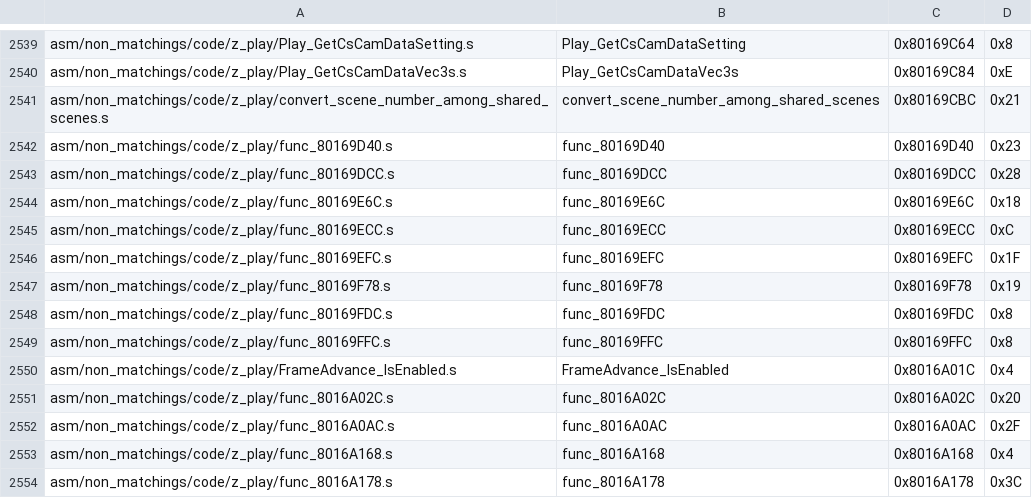
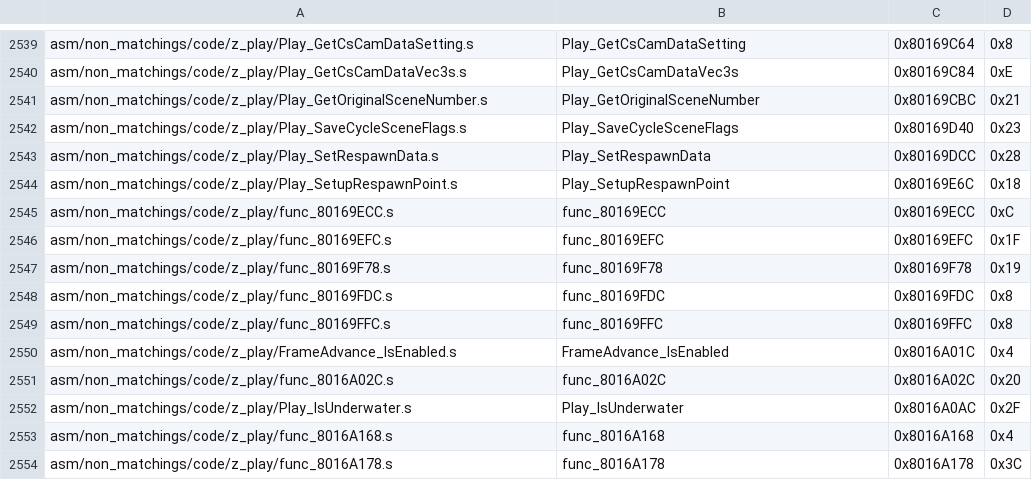
Before and after one commit to swunderly/2ship2harkinian-Android, a CSV file: tools/sizes/code_functions.csv, drawn as a sheet; only a part is shown, gaps mark what is left out.

Commit message:
Decompile and partially document some functions in z_play (#582)
* Decomp 10 functions in z_play, start documentation

* Add numbers to enums in z_en_torch2.h

* Decompile a 5 more functions (56 unattempted)

* Add more details, name some more variables

* Bit more Doxygen

* Format

* Fix arguments

* Add symbols to actorfixer.py

* Merge branch 'master' into play

* Fix z_actor

* Review

* Deduplicate CycleSceneFlags

* Fix warning

* Fix unk4

* Review

```diff
--- a/tools/sizes/code_functions.csv
+++ b/tools/sizes/code_functions.csv
@@ -2540,6 +2540,6 @@ asm/non_matchings/code/z_play/Play_GetCsCamDataSetting.s,Play_GetCsCamDataSettin
 asm/non_matchings/code/z_play/Play_GetCsCamDataVec3s.s,Play_GetCsCamDataVec3s,0x80169C84,0xE
-asm/non_matchings/code/z_play/convert_scene_number_among_shared_scenes.s,convert_scene_number_among_shared_scenes,0x80169CBC,0x21
-asm/non_matchings/code/z_play/func_80169D40.s,func_80169D40,0x80169D40,0x23
-asm/non_matchings/code/z_play/func_80169DCC.s,func_80169DCC,0x80169DCC,0x28
-asm/non_matchings/code/z_play/func_80169E6C.s,func_80169E6C,0x80169E6C,0x18
+asm/non_matchings/code/z_play/Play_GetOriginalSceneNumber.s,Play_GetOriginalSceneNumber,0x80169CBC,0x21
+asm/non_matchings/code/z_play/Play_SaveCycleSceneFlags.s,Play_SaveCycleSceneFlags,0x80169D40,0x23
+asm/non_matchings/code/z_play/Play_SetRespawnData.s,Play_SetRespawnData,0x80169DCC,0x28
+asm/non_matchings/code/z_play/Play_SetupRespawnPoint.s,Play_SetupRespawnPoint,0x80169E6C,0x18
 asm/non_matchings/code/z_play/func_80169ECC.s,func_80169ECC,0x80169ECC,0xC
@@ -2551,3 +2551,3 @@ asm/non_matchings/code/z_play/FrameAdvance_IsEnabled.s,FrameAdvance_IsEnabled,0x
 asm/non_matchings/code/z_play/func_8016A02C.s,func_8016A02C,0x8016A02C,0x20
-asm/non_matchings/code/z_play/func_8016A0AC.s,func_8016A0AC,0x8016A0AC,0x2F
+asm/non_matchings/code/z_play/Play_IsUnderwater.s,Play_IsUnderwater,0x8016A0AC,0x2F
 asm/non_matchings/code/z_play/func_8016A168.s,func_8016A168,0x8016A168,0x4
```
Also changed, not shown: 26 other files.
